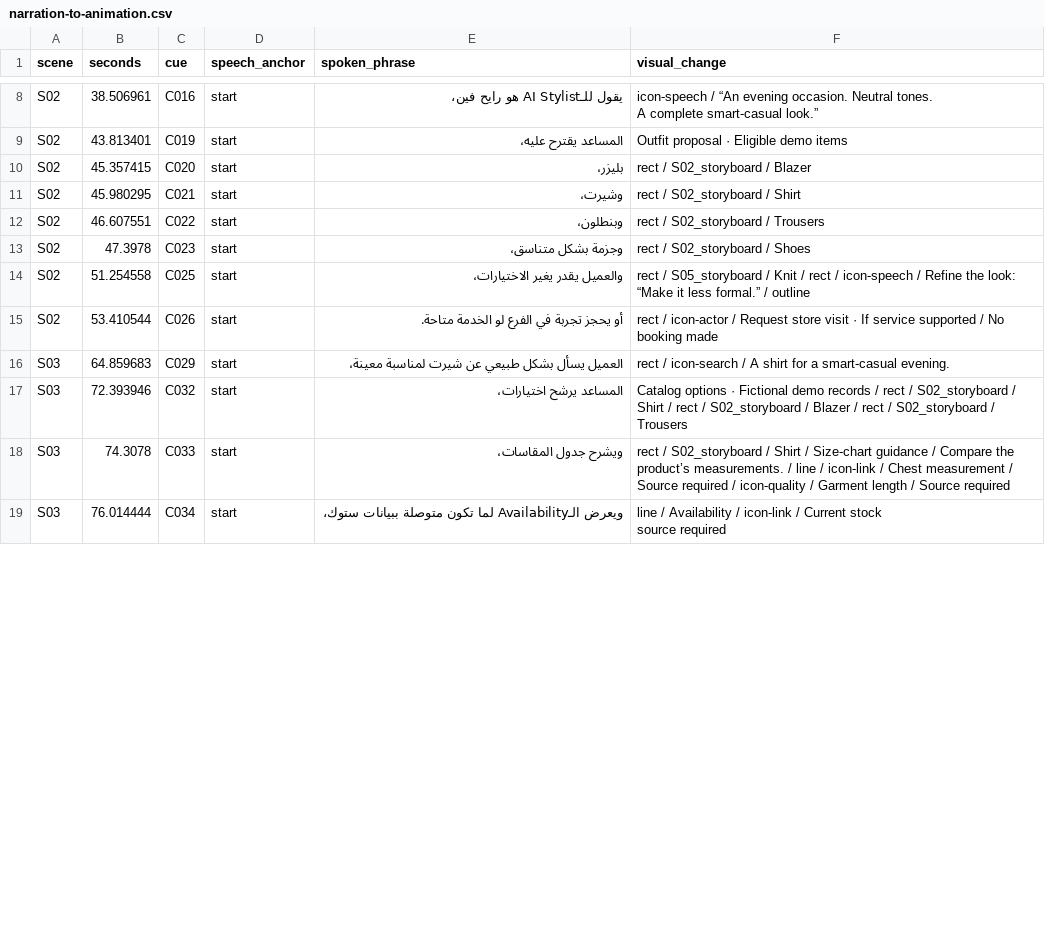
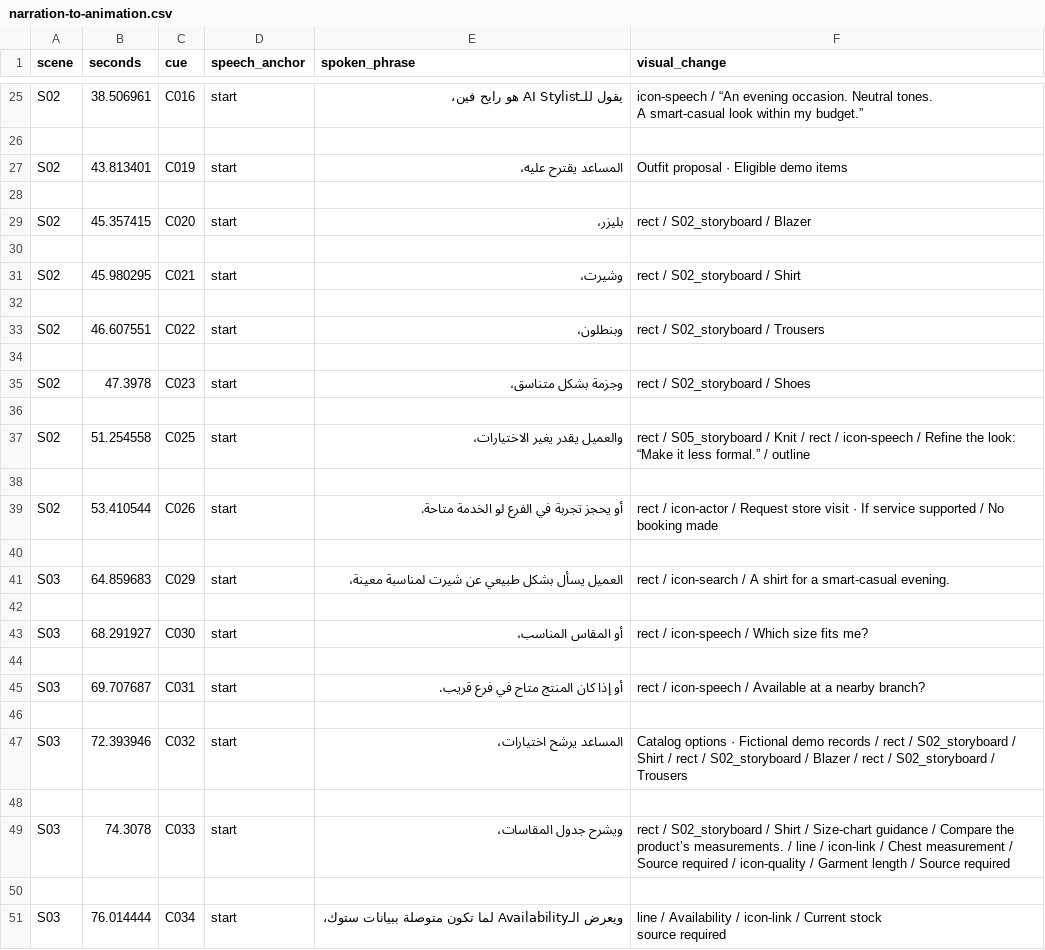
Before and after one commit to mhhmod/grindctrl_booking, a CSV file: reference_reports/Part04/narration-to-animation.csv, drawn as a sheet; only a part is shown, gaps mark what is left out; addresses are those after the commit; ↵ is a line break in a cell; the diff covers the shown part only; the diff names each change by its address in the sheet, - before the commit and + after, or states it on an @@ line.

```diff
--- a/reference_reports/Part04/narration-to-animation.csv
+++ b/reference_reports/Part04/narration-to-animation.csv
-F25 (visual_change): …tones. ↵ A complete smart-casual look.”
+F25 (visual_change): …tones. ↵ A smart-casual look within my budget.”
+row 26: (empty)
+row 28: (empty)
+row 30: (empty)
+row 32: (empty)
+row 34: (empty)
+row 36: (empty)
+row 38: (empty)
+row 40: (empty)
+row 42: (empty)
+row 43: S03 | 68.291927 | C030 | start | أو المقاس المناسب، | rect / icon-speech / Which size fits me?
+row 44: (empty)
+row 45: S03 | 69.707687 | C031 | start | أو إذا كان المنتج متاح في فرع قريب. | rect / icon-speech / Available at a nearby branch?
+row 46: (empty)
+row 48: (empty)
+row 50: (empty)
```
Also changed, not shown: 78 added rows and 16 edited cells elsewhere in this file, 26 other files.
